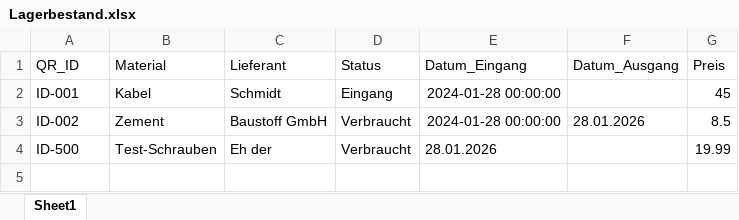
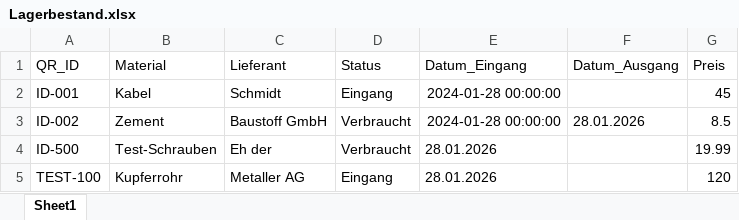
Before and after one commit to eh-des/mein-lager, an Excel workbook: Lagerbestand.xlsx, sheet Sheet1, drawn as a sheet; values as stored, in another font and other column widths than the file's, no borders; the diff names each change by its address in the sheet, - before the commit and + after, or states it on an @@ line.

Commit message:
Lager-Update

```diff
--- a/Lagerbestand.xlsx (sheet Sheet1)
+++ b/Lagerbestand.xlsx (sheet Sheet1)
+row 5: TEST-100 | Kupferrohr | Metaller AG | Eingang | 28.01.2026 |  | 120
```
